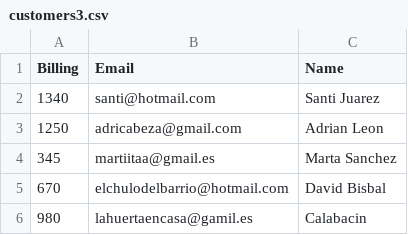
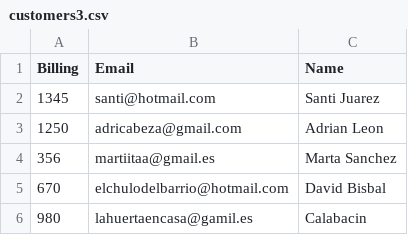
Before and after one commit to ivanwekis/Challenge, a CSV file: test_files/customers3.csv, drawn as a sheet.

```diff
--- a/test_files/customers3.csv
+++ b/test_files/customers3.csv
@@ -1,5 +1,5 @@
 Billing,Email,Name
-1340,santi@hotmail.com,Santi Juarez
+1345,santi@hotmail.com,Santi Juarez
 1250,adricabeza@gmail.com,Adrian Leon
-345,martiitaa@gmail.es,Marta Sanchez
+356,martiitaa@gmail.es,Marta Sanchez
 670,elchulodelbarrio@hotmail.com,David Bisbal
```
Also changed, not shown: test_files/customers4.csv.
